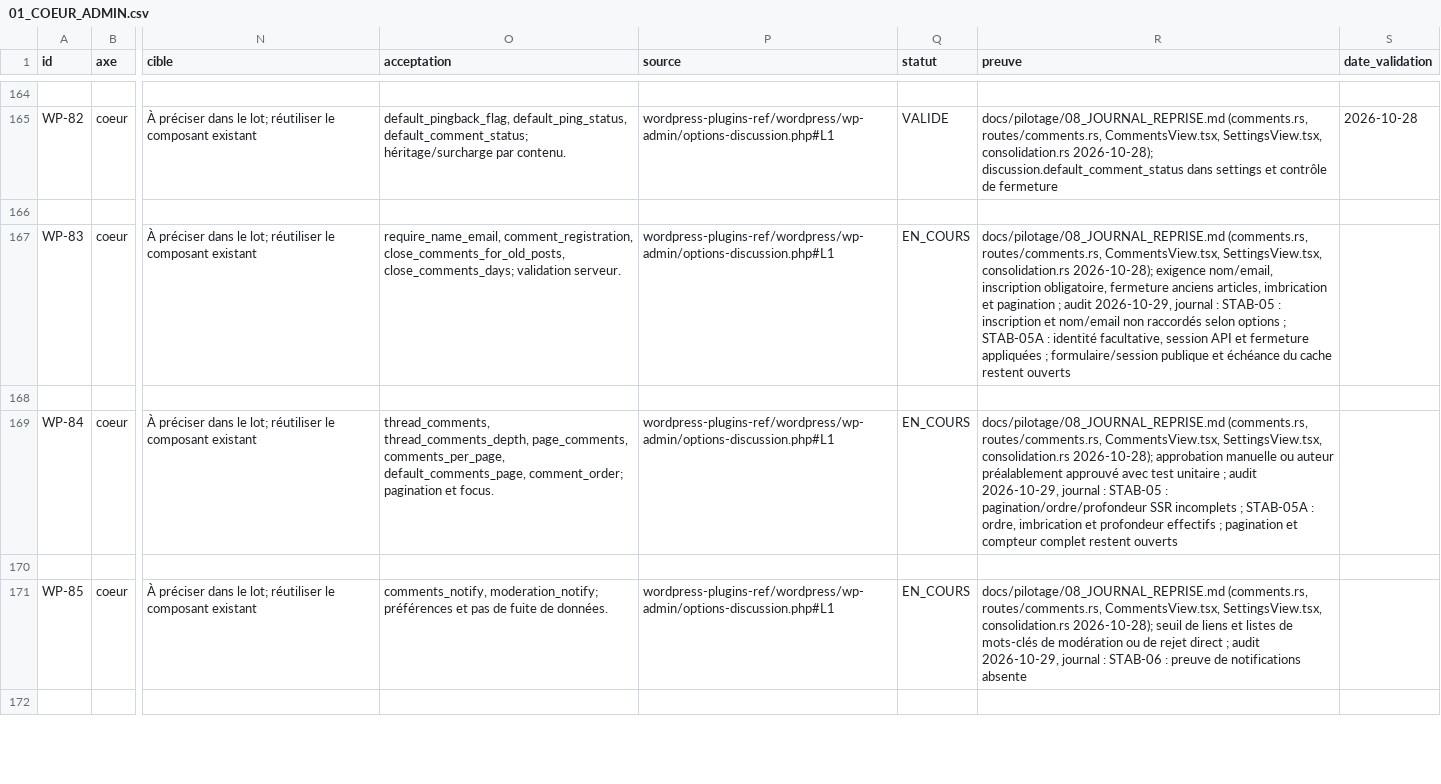
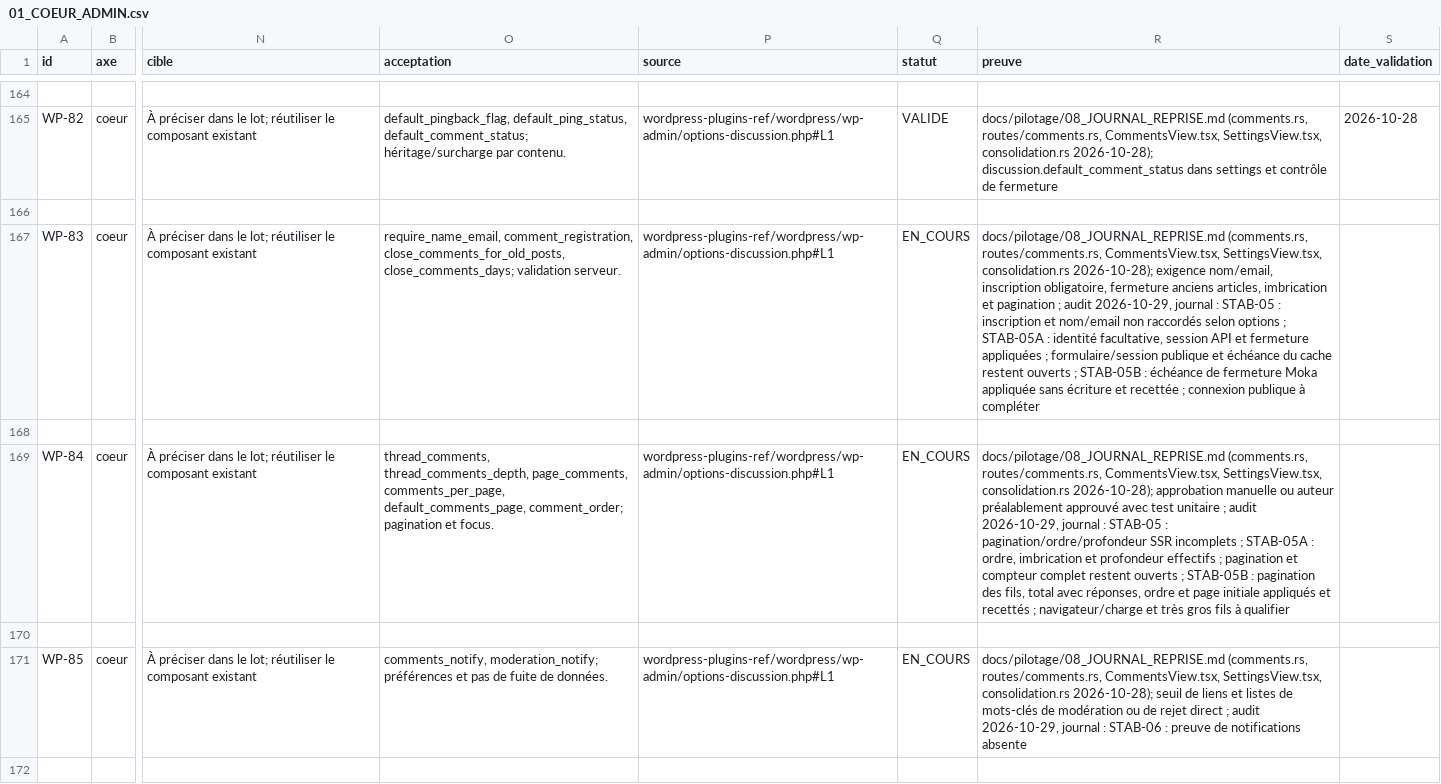
Before and after one commit to Clementlemagnifique/rustforge-cms, a CSV file: docs/pilotage/01_COEUR_ADMIN.csv, drawn as a sheet; only a part is shown, gaps mark what is left out; the diff names each change by its address in the sheet, - before the commit and + after, or states it on an @@ line.

```diff
--- a/docs/pilotage/01_COEUR_ADMIN.csv
+++ b/docs/pilotage/01_COEUR_ADMIN.csv
-R167 (preuve): …restent ouverts
+R167 (preuve): …restent ouverts ; STAB-05B : échéance de fermeture Moka appliquée sans écriture et recettée ; connexion publique à compléter
-R169 (preuve): …restent ouverts
+R169 (preuve): …restent ouverts ; STAB-05B : pagination des fils, total avec réponses, ordre et page initiale appliqués et recettés ; navigateur/charge et très gros fils à qualifier
```
Also changed, not shown: 18 other files.
